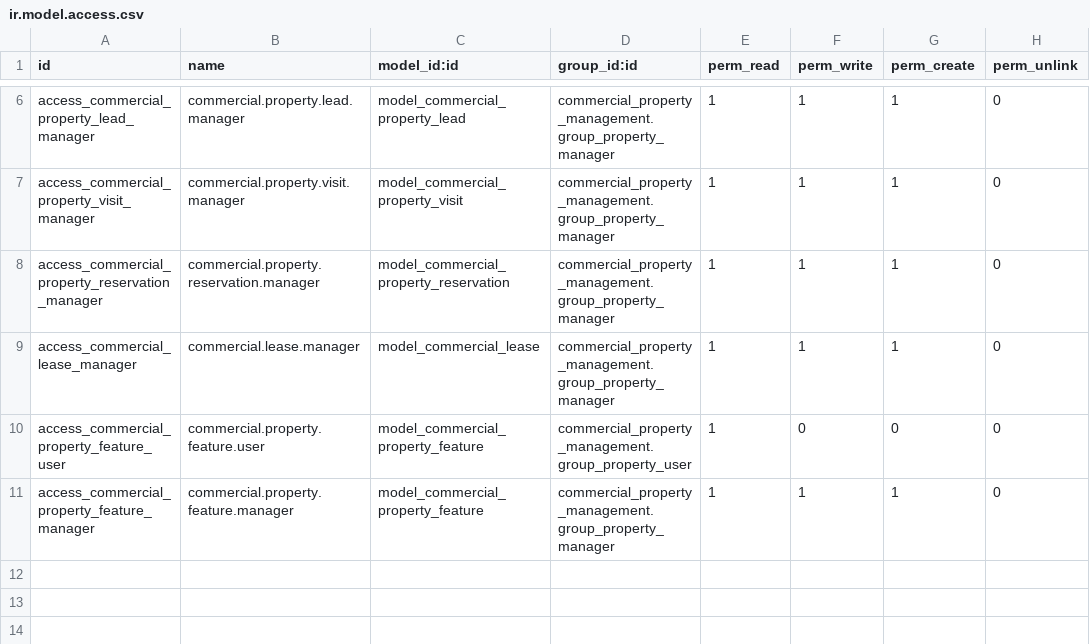
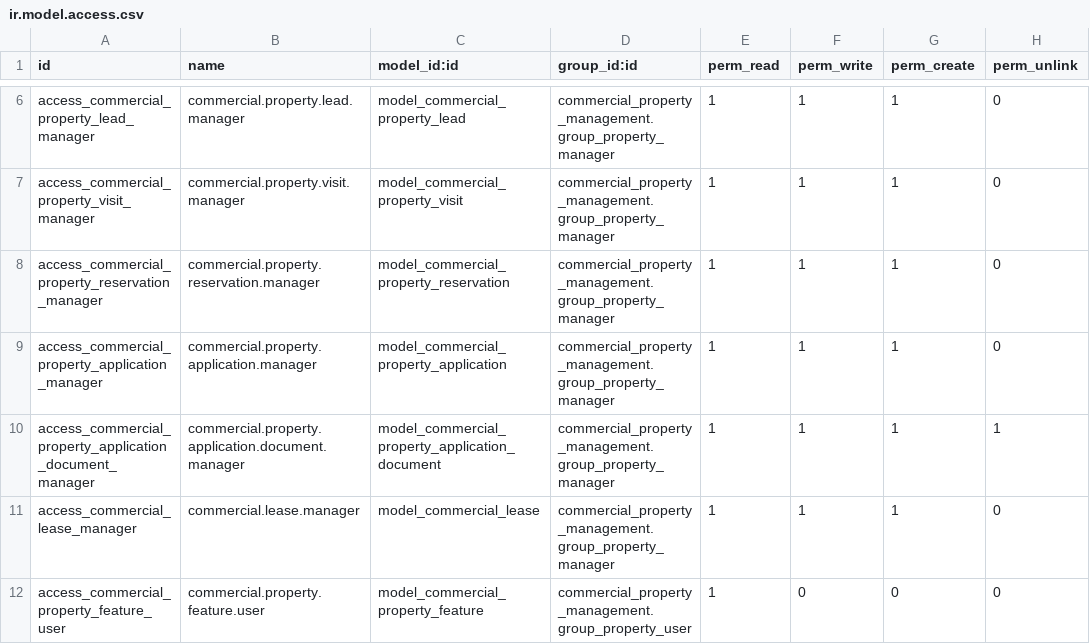
Before and after one commit to geparedesm/oddo-gp, a CSV file: addons/commercial_property_management/security/ir.model.access.csv, drawn as a sheet; only a part is shown, gaps mark what is left out; the shorter side is filled out with more unchanged rows.

Commit message:
[ADD] Implement commercial lease applications

```diff
--- a/addons/commercial_property_management/security/ir.model.access.csv
+++ b/addons/commercial_property_management/security/ir.model.access.csv
@@ -8,2 +8,4 @@ access_commercial_property_visit_manager,commercial.property.visit.manager,model
 access_commercial_property_reservation_manager,commercial.property.reservation.manager,model_commercial_property_reservation,commercial_property_management.group_property_manager,1,1,1,0
+access_commercial_property_application_manager,commercial.property.application.manager,model_commercial_property_application,commercial_property_management.group_property_manager,1,1,1,0
+access_commercial_property_application_document_manager,commercial.property.application.document.manager,model_commercial_property_application_document,commercial_property_management.group_property_manager,1,1,1,1
 access_commercial_lease_manager,commercial.lease.manager,model_commercial_lease,commercial_property_management.group_property_manager,1,1,1,0
```
Also changed, not shown: 14 other files.
